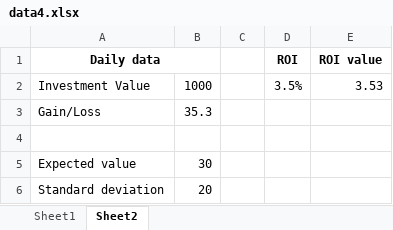
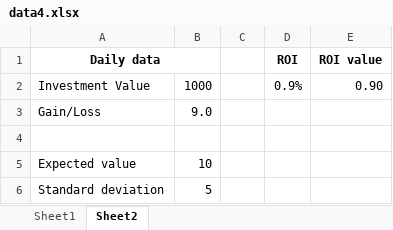
Before and after one commit to BarabasiTamas/MATLAB-Challange-Synergy, an Excel workbook: data4.xlsx, sheet Sheet2, drawn as a sheet; values as stored, in another font and other column widths than the file's, no borders; the diff names each change by its address in the sheet, - before the commit and + after, or states it on an @@ line.

```diff
--- a/data4.xlsx (sheet Sheet2)
+++ b/data4.xlsx (sheet Sheet2)
-D2 (ROI): 3.5%
+D2 (ROI): 0.9%
-E2 (ROI value): 3.53
+E2 (ROI value): 0.90
-B3: 35.3
+B3: 9.0
-B5: 30
+B5: 10
-B6: 20
+B6: 5
```
Also changed, not shown: sheet Sheet1, data2.xlsx, data3.xlsx, 14 other files.
